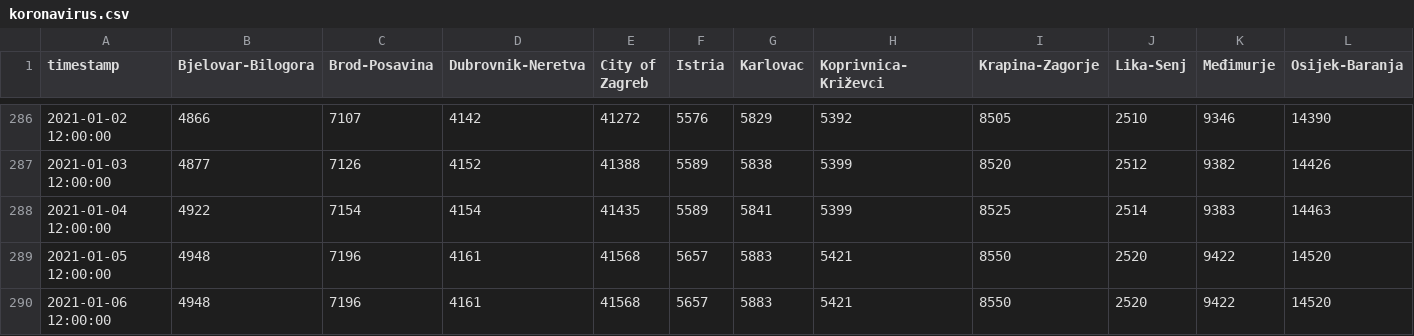
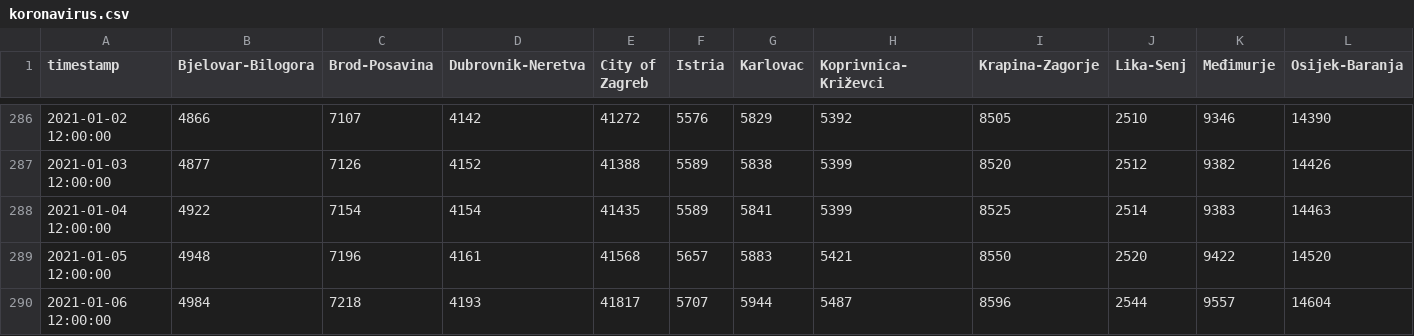
Before and after one commit to saraedum/coronavirus-hr, a CSV file: koronavirus.csv, drawn as a sheet; only a part is shown, gaps mark what is left out; removed rows and columns are numbered as before the commit, all else as after; rows hold the shown columns only; the diff names each change by its address in the sheet, - before the commit and + after, or states it on an @@ line.

```diff
--- a/koronavirus.csv
+++ b/koronavirus.csv
-row 290: 2021-01-06 12:00:00 | 4948 | 7196 | 4161 | 41568 | 5657 | 5883 | 5421 | 8550 | 2520 | 9422 | 14520
+row 290: 2021-01-06 12:00:00 | 4984 | 7218 | 4193 | 41817 | 5707 | 5944 | 5487 | 8596 | 2544 | 9557 | 14604
```
Also changed, not shown: 2 other files.
